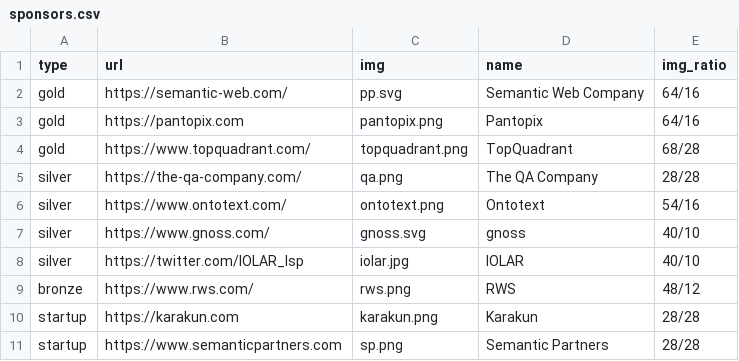
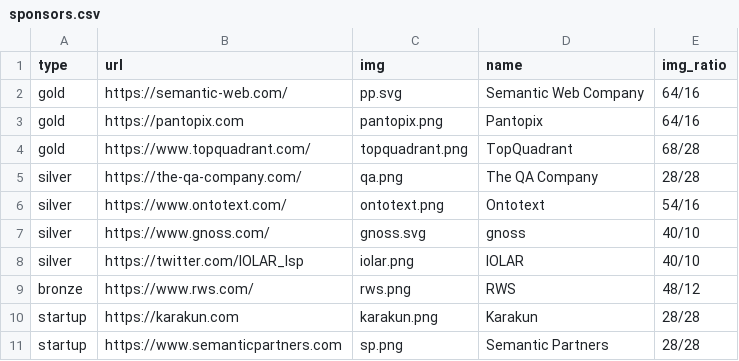
Before and after one commit to SEMANTiCS-org/semantics-org.github.io, a CSV file: content/sponsors.csv, drawn as a sheet.

Commit message:
update logo sponsor

```diff
--- a/content/sponsors.csv
+++ b/content/sponsors.csv
@@ -7,3 +7,3 @@ silver,https://www.ontotext.com/,ontotext.png,Ontotext,54/16
 silver,https://www.gnoss.com/,gnoss.svg,gnoss,40/10
-silver,https://twitter.com/IOLAR_lsp,iolar.jpg,IOLAR,40/10
+silver,https://twitter.com/IOLAR_lsp,iolar.png,IOLAR,40/10
 bronze,https://www.rws.com/,rws.png,RWS,48/12
```
Also changed, not shown: 3 other files.
